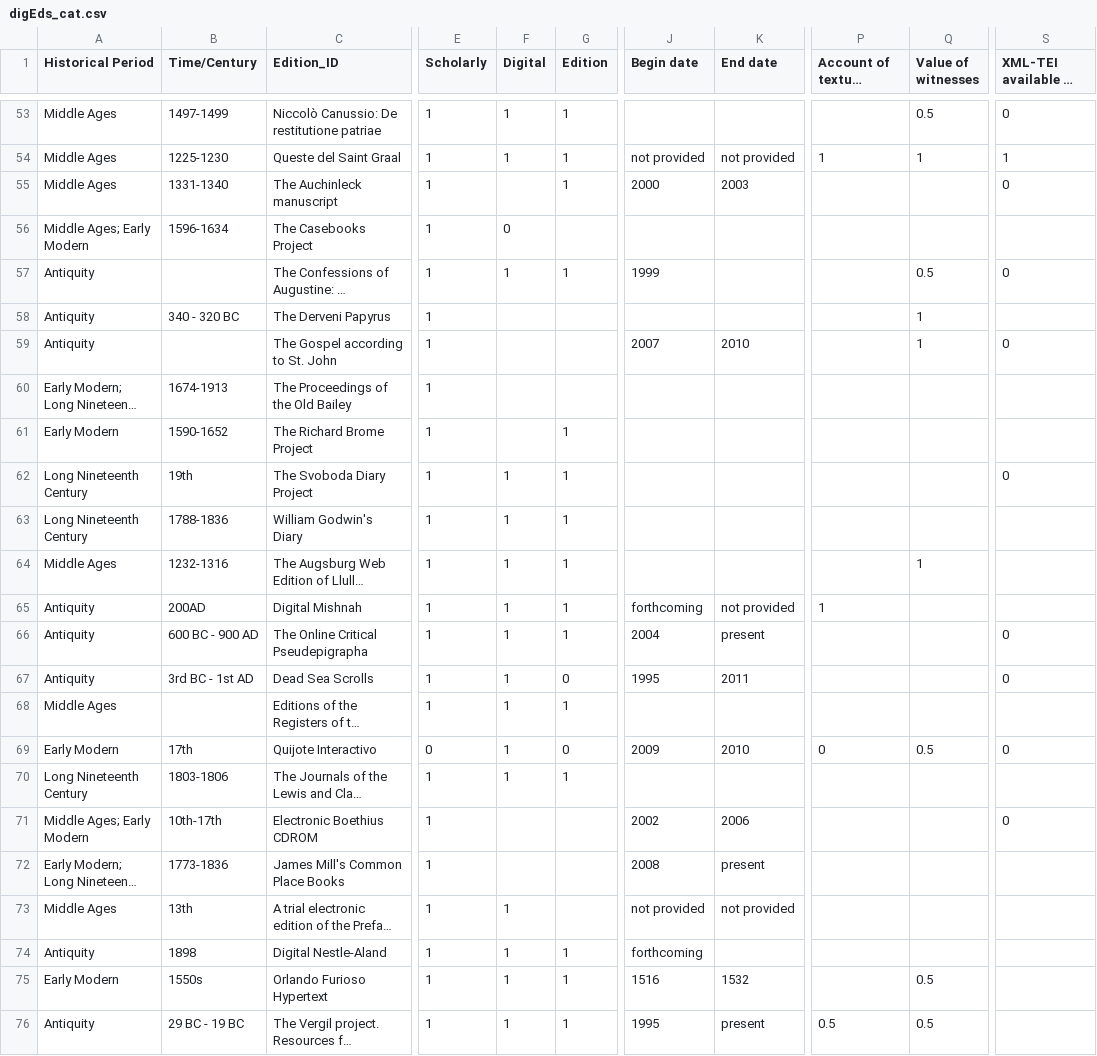
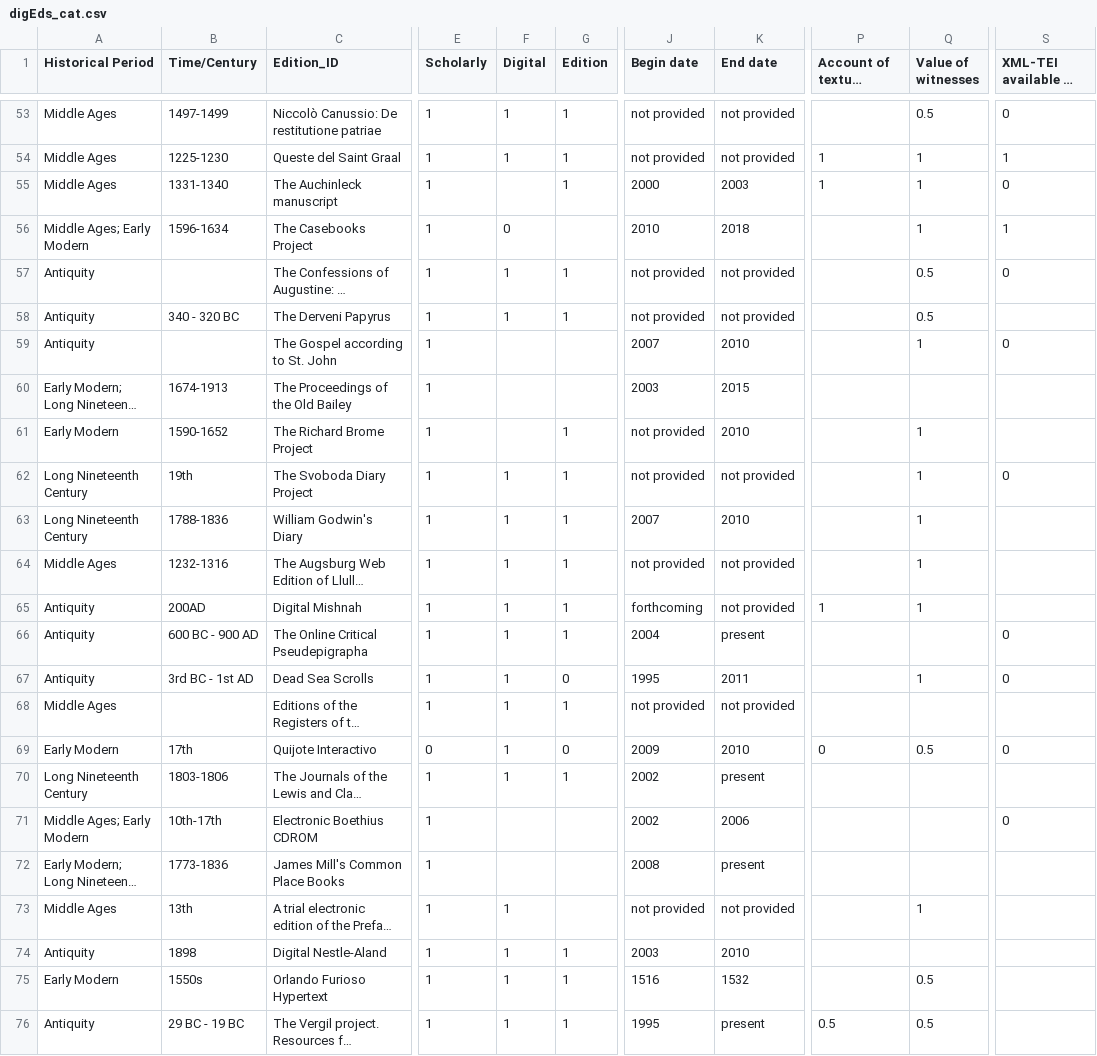
Before and after one commit to gfranzini/digEds_cat, a CSV file: digEds_cat.csv, drawn as a sheet; only a part is shown, gaps mark what is left out; long unchanged cells end in …; the diff covers the shown part only; the diff names each change by its address in the sheet, - before the commit and + after, or states it on an @@ line.

Commit message:
Multiple updates to existing editions

```diff
--- a/digEds_cat.csv
+++ b/digEds_cat.csv
-J53 (Begin date): (empty)
+J53 (Begin date): not provided
-K53 (End date): (empty)
+K53 (End date): not provided
-P55 (Account of textual variance): (empty)
+P55 (Account of textual variance): 1
-Q55:Q56 (Value of witnesses): (empty)
+Q55:Q56 (Value of witnesses): 1
-J56 (Begin date): (empty)
+J56 (Begin date): 2010
-K56 (End date): (empty)
+K56 (End date): 2018
-S56 (XML-TEI available to download): (empty)
+S56 (XML-TEI available to download): 1
-J57 (Begin date): 1999
+J57 (Begin date): not provided
-K57:K58 (End date): (empty)
+K57:K58 (End date): not provided
-F58 (Digital): (empty)
+F58 (Digital): 1
-G58 (Edition): (empty)
+G58 (Edition): 1
-J58 (Begin date): (empty)
+J58 (Begin date): not provided
-Q58 (Value of witnesses): 1
+Q58 (Value of witnesses): 0.5
-J60 (Begin date): (empty)
+J60 (Begin date): 2003
-K60 (End date): (empty)
+K60 (End date): 2015
-J61:J62 (Begin date): (empty)
+J61:J62 (Begin date): not provided
-K61 (End date): (empty)
+K61 (End date): 2010
-Q61:Q63 (Value of witnesses): (empty)
+Q61:Q63 (Value of witnesses): 1
-K62 (End date): (empty)
+K62 (End date): not provided
-J63 (Begin date): (empty)
+J63 (Begin date): 2007
-K63 (End date): (empty)
+K63 (End date): 2010
-J64 (Begin date): (empty)
+J64 (Begin date): not provided
-K64 (End date): (empty)
+K64 (End date): not provided
-Q65 (Value of witnesses): (empty)
+Q65 (Value of witnesses): 1
-Q67 (Value of witnesses): (empty)
+Q67 (Value of witnesses): 1
-J68 (Begin date): (empty)
+J68 (Begin date): not provided
-K68 (End date): (empty)
+K68 (End date): not provided
-J70 (Begin date): (empty)
+J70 (Begin date): 2002
-K70 (End date): (empty)
+K70 (End date): present
-Q73 (Value of witnesses): (empty)
+Q73 (Value of witnesses): 1
-J74 (Begin date): forthcoming
+J74 (Begin date): 2003
-K74 (End date): (empty)
+K74 (End date): 2010
```
Also changed, not shown: 99 edited cells elsewhere in this file.
